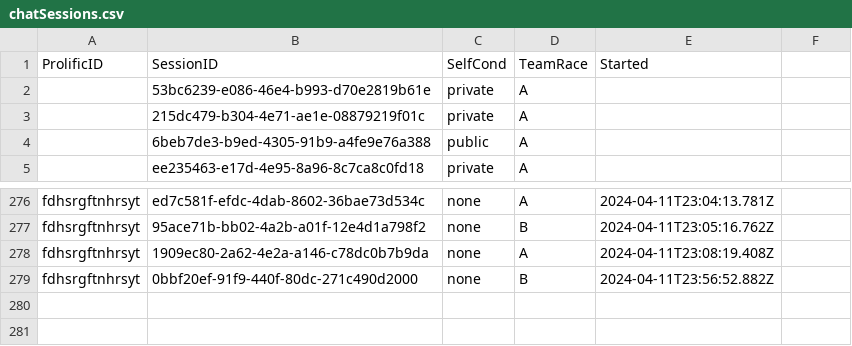
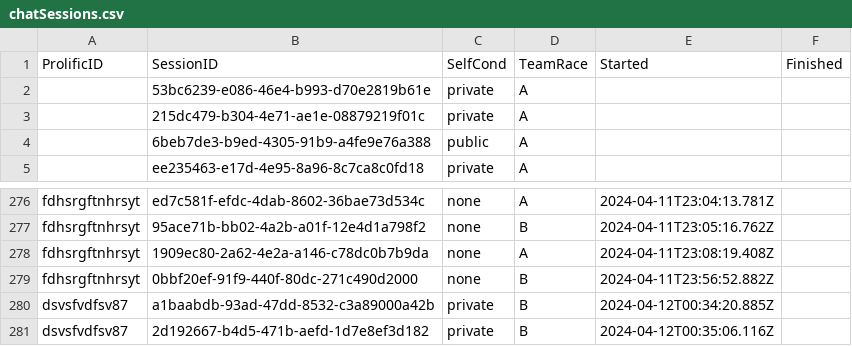
Before and after one commit to actonbp/ai_team_app, a CSV file: backend/data/chatSessions.csv, drawn as a sheet; only a part is shown, gaps mark what is left out.

```diff
--- a/backend/data/chatSessions.csv
+++ b/backend/data/chatSessions.csv
@@ -1,2 +1,2 @@
-ProlificID,SessionID,SelfCond,TeamRace, Started
+ProlificID,SessionID,SelfCond,TeamRace, Started, Finished
 ,53bc6239-e086-46e4-b993-d70e2819b61e,private,A
@@ -279 +279,3 @@ fdhsrgftnhrsyt,1909ec80-2a62-4e2a-a146-c78dc0b7b9da,none,A,2024-04-11T23:08:19.4
 fdhsrgftnhrsyt,0bbf20ef-91f9-440f-80dc-271c490d2000,none,B,2024-04-11T23:56:52.882Z
+dsvsfvdfsv87,a1baabdb-93ad-47dd-8532-c3a89000a42b,private,B,2024-04-12T00:34:20.885Z
+dsvsfvdfsv87,2d192667-b4d5-471b-aefd-1d7e8ef3d182,private,B,2024-04-12T00:35:06.116Z
```
Also changed, not shown: 58 other files.
